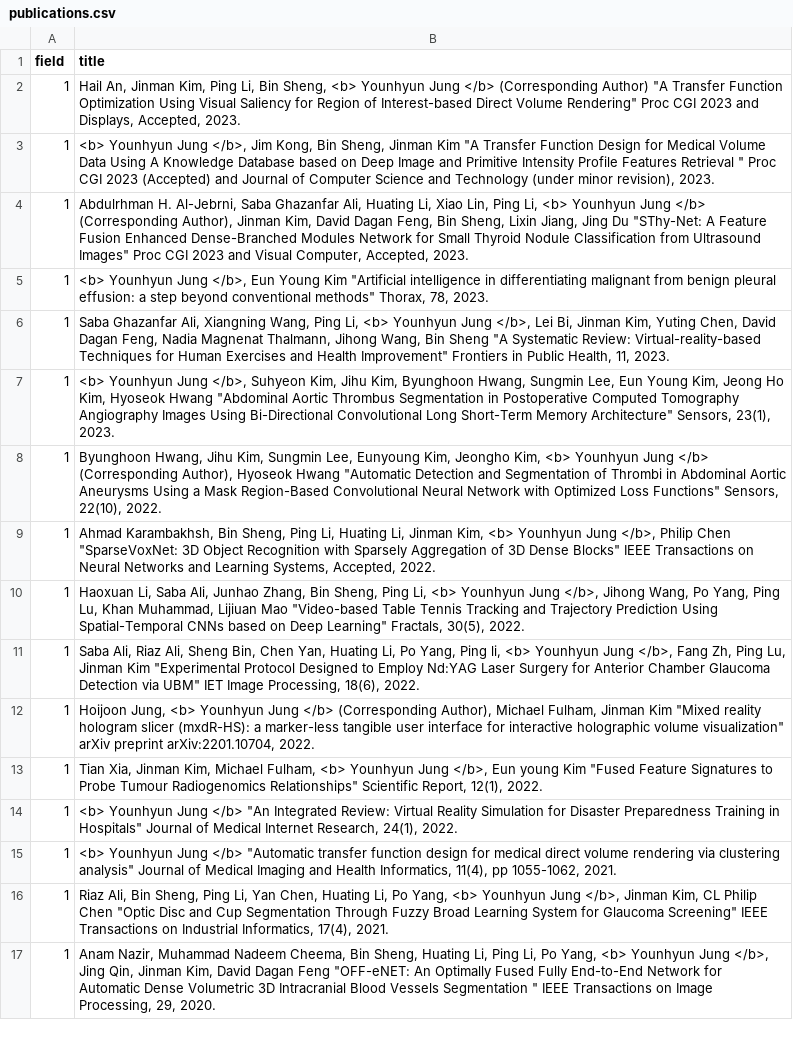
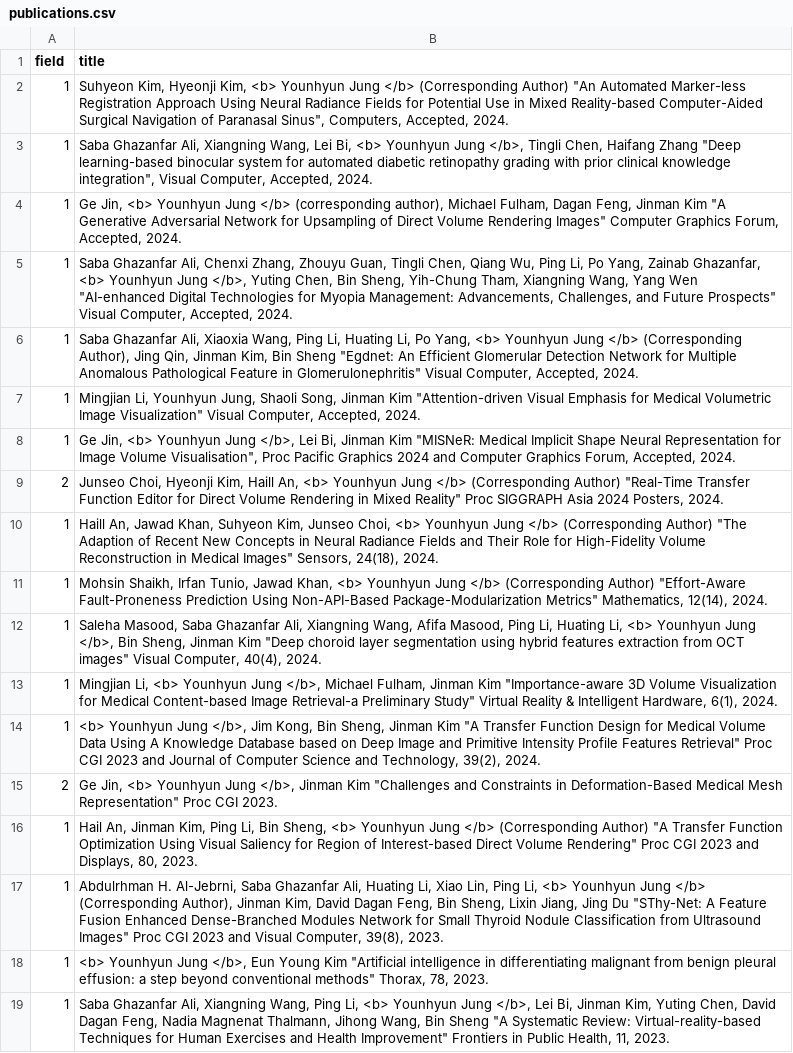
Before and after one commit to Gachon-VisualizationandMixedRealityLab/VOM, a CSV file: assets/csv/publications.csv, drawn as a sheet; only a part is shown; the shorter side is filled out with more unchanged rows.

Commit message:
Update publications.csv
2024-12-26 Publication Update

```diff
--- a/assets/csv/publications.csv
+++ b/assets/csv/publications.csv
@@ -1,5 +1,18 @@
 field,title
-1,"Hail An, Jinman Kim, Ping Li, Bin Sheng, <b> Younhyun Jung </b> (Corresponding Author) ""A Transfer Function Optimization Using Visual Saliency for Region of Interest-based Direct Volume Rendering"" Proc CGI 2023 and Displays, Accepted, 2023.  "
-1,"<b> Younhyun Jung </b>, Jim Kong, Bin Sheng, Jinman Kim ""A Transfer Function Design for Medical Volume Data Using A Knowledge Database based on Deep Image and Primitive Intensity Profile Features Retrieval "" Proc CGI 2023 (Accepted) and Journal of Computer Science and Technology (under minor revision), 2023.  "
-1,"Abdulrhman H. Al-Jebrni, Saba Ghazanfar Ali, Huating Li, Xiao Lin, Ping Li, <b> Younhyun Jung </b> (Corresponding Author), Jinman Kim, David Dagan Feng, Bin Sheng, Lixin Jiang, Jing Du ""SThy-Net: A Feature Fusion Enhanced Dense-Branched Modules Network for Small Thyroid Nodule Classification from Ultrasound Images"" Proc CGI 2023 and Visual Computer, Accepted, 2023.  "
+1,"Suhyeon Kim, Hyeonji Kim, <b> Younhyun Jung </b> (Corresponding Author) ""An Automated Marker-less Registration Approach Using Neural Radiance Fields for Potential Use in Mixed Reality-based Computer-Aided Surgical Navigation of Paranasal Sinus"", Computers, Accepted, 2024."
+1,"Saba Ghazanfar Ali, Xiangning Wang, Lei Bi, <b> Younhyun Jung </b>, Tingli Chen, Haifang Zhang ""Deep learning-based binocular system for automated diabetic retinopathy grading with prior clinical knowledge integration"", Visual Computer, Accepted, 2024."
+1,"Ge Jin, <b> Younhyun Jung </b> (corresponding author), Michael Fulham, Dagan Feng, Jinman Kim ""A Generative Adversarial Network for Upsampling of Direct Volume Rendering Images"" Computer Graphics Forum, Accepted, 2024."
+1,"Saba Ghazanfar Ali, Chenxi Zhang, Zhouyu Guan, Tingli Chen, Qiang Wu, Ping Li, Po Yang, Zainab Ghazanfar, <b> Younhyun Jung </b>, Yuting Chen, Bin Sheng, Yih-Chung Tham, Xiangning Wang, Yang Wen ""AI-enhanced Digital Technologies for Myopia Management: Advancements, Challenges, and Future Prospects"" Visual Computer, Accepted, 2024."
+1,"Saba Ghazanfar Ali, Xiaoxia Wang, Ping Li, Huating Li, Po Yang, <b> Younhyun Jung </b> (Corresponding Author), Jing Qin, Jinman Kim, Bin Sheng ""Egdnet: An Efficient Glomerular Detection Network for Multiple Anomalous Pathological Feature in Glomerulonephritis"" Visual Computer, Accepted, 2024."
+1,"Mingjian Li, Younhyun Jung, Shaoli Song, Jinman Kim ""Attention-driven Visual Emphasis for Medical Volumetric Image Visualization"" Visual Computer, Accepted, 2024."
+1,"Ge Jin, <b> Younhyun Jung </b>, Lei Bi, Jinman Kim ""MISNeR: Medical Implicit Shape Neural Representation for Image Volume Visualisation"", Proc Pacific Graphics 2024 and Computer Graphics Forum, Accepted, 2024."
+2,"Junseo Choi, Hyeonji Kim, Haill An, <b> Younhyun Jung </b> (Corresponding Author) ""Real-Time Transfer Function Editor for Direct Volume Rendering in Mixed Reality"" Proc SIGGRAPH Asia 2024 Posters, 2024."
+1,"Haill An, Jawad Khan, Suhyeon Kim, Junseo Choi, <b> Younhyun Jung </b> (Corresponding Author) ""The Adaption of Recent New Concepts in Neural Radiance Fields and Their Role for High-Fidelity Volume Reconstruction in Medical Images"" Sensors, 24(18), 2024."
+1,"Mohsin Shaikh, Irfan Tunio, Jawad Khan, <b> Younhyun Jung </b> (Corresponding Author) ""Effort-Aware Fault-Proneness Prediction Using Non-API-Based Package-Modularization Metrics"" Mathematics, 12(14), 2024."
+1,"Saleha Masood, Saba Ghazanfar Ali, Xiangning Wang, Afifa Masood, Ping Li, Huating Li, <b> Younhyun Jung </b>, Bin Sheng, Jinman Kim ""Deep choroid layer segmentation using hybrid features extraction from OCT images"" Visual Computer, 40(4), 2024."
+1,"Mingjian Li, <b> Younhyun Jung </b>, Michael Fulham, Jinman Kim ""Importance-aware 3D Volume Visualization for Medical Content-based Image Retrieval-a Preliminary Study"" Virtual Reality & Intelligent Hardware, 6(1), 2024."
+1,"<b> Younhyun Jung </b>, Jim Kong, Bin Sheng, Jinman Kim ""A Transfer Function Design for Medical Volume Data Using A Knowledge Database based on Deep Image and Primitive Intensity Profile Features Retrieval"" Proc CGI 2023 and Journal of Computer Science and Technology, 39(2), 2024.  "
+2,"Ge Jin, <b> Younhyun Jung </b>, Jinman Kim ""Challenges and Constraints in Deformation-Based Medical Mesh Representation"" Proc CGI 2023."
+1,"Hail An, Jinman Kim, Ping Li, Bin Sheng, <b> Younhyun Jung </b> (Corresponding Author) ""A Transfer Function Optimization Using Visual Saliency for Region of Interest-based Direct Volume Rendering"" Proc CGI 2023 and Displays, 80, 2023.  "
+1,"Abdulrhman H. Al-Jebrni, Saba Ghazanfar Ali, Huating Li, Xiao Lin, Ping Li, <b> Younhyun Jung </b> (Corresponding Author), Jinman Kim, David Dagan Feng, Bin Sheng, Lixin Jiang, Jing Du ""SThy-Net: A Feature Fusion Enhanced Dense-Branched Modules Network for Small Thyroid Nodule Classification from Ultrasound Images"" Proc CGI 2023 and Visual Computer, 39(8), 2023.  "
 1,"<b> Younhyun Jung </b>, Eun Young Kim ""Artificial intelligence in differentiating malignant from benign pleural effusion: a step beyond conventional methods"" Thorax, 78, 2023.  "
```
